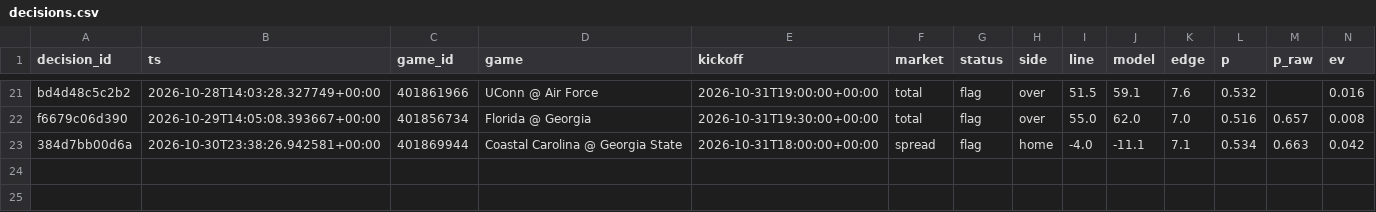
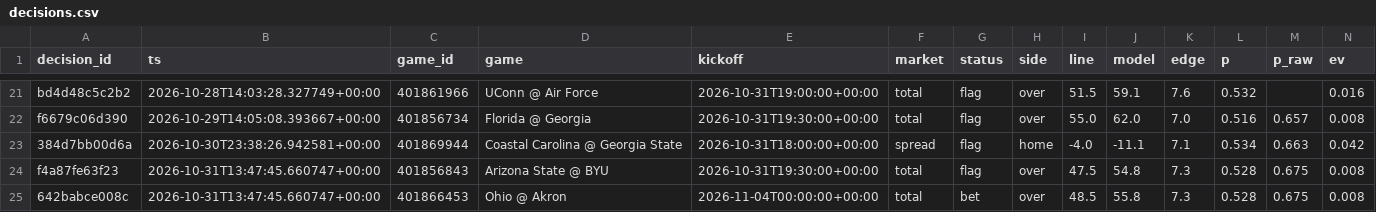
Before and after one commit to trojar1234/college-picks, a CSV file: data/decisions.csv, drawn as a sheet; only a part is shown, gaps mark what is left out; rows hold the shown columns only; the diff names each change by its address in the sheet, - before the commit and + after, or states it on an @@ line.

Commit message:
Model update 2026-10-31T13:48Z

```diff
--- a/data/decisions.csv
+++ b/data/decisions.csv
+row 24: f4a87fe63f23 | 2026-10-31T13:47:45.660747+00:00 | 401856843 | Arizona State @ BYU | 2026-10-31T19:30:00+00:00 | total | flag | over | 47.5 | 54.8 | 7.3 | 0.528 | 0.675 | 0.008
+row 25: 642babce008c | 2026-10-31T13:47:45.660747+00:00 | 401866453 | Ohio @ Akron | 2026-11-04T00:00:00+00:00 | total | bet | over | 48.5 | 55.8 | 7.3 | 0.528 | 0.675 | 0.008
```
Also changed, not shown: docs/decisions.csv, 19 other files.
